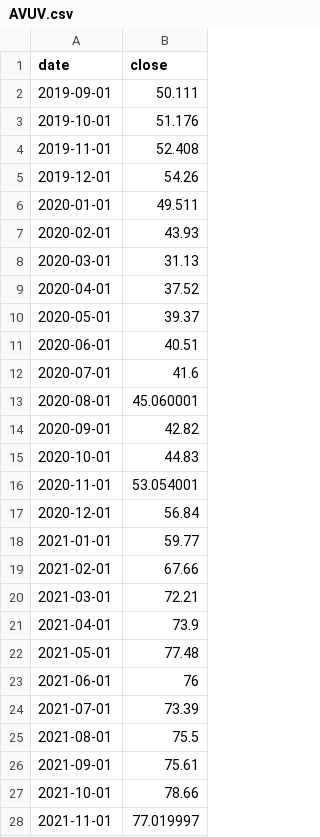
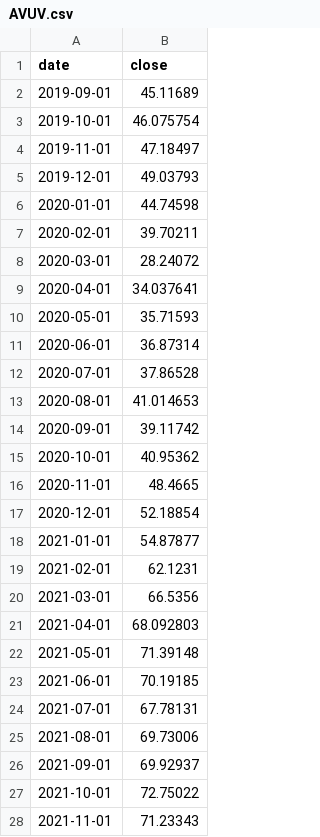
Before and after one commit to chhuang76/FireCalculator, a CSV file: public/data/AVUV.csv, drawn as a sheet; only a part is shown; the diff covers the shown part only.

```diff
--- a/public/data/AVUV.csv
+++ b/public/data/AVUV.csv
@@ -1,28 +1,28 @@
 date,close
-2019-09-01,50.111
-2019-10-01,51.176
-2019-11-01,52.408
-2019-12-01,54.26
-2020-01-01,49.511
-2020-02-01,43.93
-2020-03-01,31.13
-2020-04-01,37.52
-2020-05-01,39.37
-2020-06-01,40.51
-2020-07-01,41.6
-2020-08-01,45.060001
-2020-09-01,42.82
-2020-10-01,44.83
-2020-11-01,53.054001
-2020-12-01,56.84
-2021-01-01,59.77
-2021-02-01,67.66
-2021-03-01,72.21
-2021-04-01,73.9
-2021-05-01,77.48
-2021-06-01,76
-2021-07-01,73.39
-2021-08-01,75.5
-2021-09-01,75.61
-2021-10-01,78.66
-2021-11-01,77.019997
+2019-09-01,45.11689
+2019-10-01,46.075754
+2019-11-01,47.18497
+2019-12-01,49.03793
+2020-01-01,44.74598
+2020-02-01,39.70211
+2020-03-01,28.24072
+2020-04-01,34.037641
+2020-05-01,35.71593
+2020-06-01,36.87314
+2020-07-01,37.86528
+2020-08-01,41.014653
+2020-09-01,39.11742
+2020-10-01,40.95362
+2020-11-01,48.4665
+2020-12-01,52.18854
+2021-01-01,54.87877
+2021-02-01,62.1231
+2021-03-01,66.5356
+2021-04-01,68.092803
+2021-05-01,71.39148
+2021-06-01,70.19185
+2021-07-01,67.78131
+2021-08-01,69.73006
+2021-09-01,69.92937
+2021-10-01,72.75022
+2021-11-01,71.23343
```
Also changed, not shown: 52 edited cells elsewhere in this file, public/data/BND.csv, public/data/BTC-USD.csv, 5 other files.
